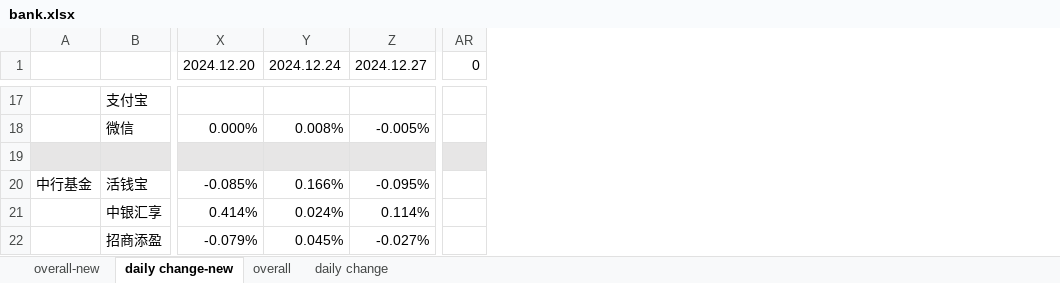
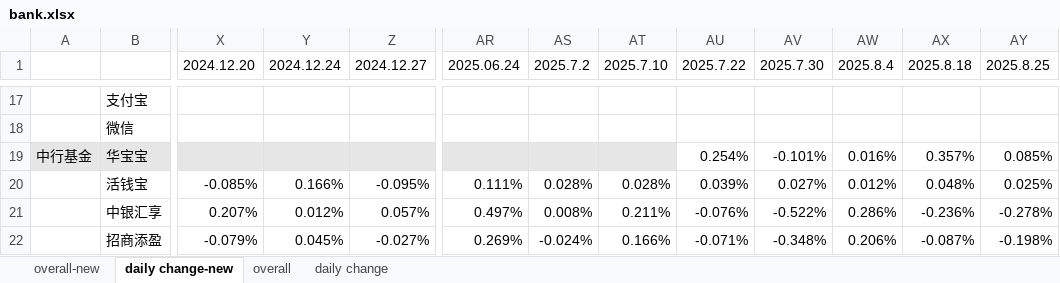
Before and after one commit to ivyyy0630/homeDeli, an Excel workbook: documents/bank.xlsx, sheet daily change-new, drawn as a sheet; only a part is shown, gaps mark what is left out; values as stored, in another font and other column widths than the file's, no borders; conditional formats not drawn; removed rows and columns are numbered as before the commit, all else as after; rows hold the shown columns only; the diff covers the shown part only; the diff names each change by its address in the sheet, - before the commit and + after, or states it on an @@ line.

Commit message:
add documents

```diff
--- a/documents/bank.xlsx (sheet daily change-new)
+++ b/documents/bank.xlsx (sheet daily change-new)
-column AR (0), empty
+column AR (2025.06.24), rows 20-22: 0.111% | 0.497% | 0.269%
+column AS (2025.7.2), rows 20-22: 0.028% | 0.008% | -0.024%
+column AT (2025.7.10), rows 20-22: 0.028% | 0.211% | 0.166%
+column AU (2025.7.22), rows 19-22: 0.254% | 0.039% | -0.076% | -0.071%
+column AV (2025.7.30), rows 19-22: -0.101% | 0.027% | -0.522% | -0.348%
+column AW (2025.8.4), rows 19-22: 0.016% | 0.012% | 0.286% | 0.206%
+column AX (2025.8.18), rows 19-22: 0.357% | 0.048% | -0.236% | -0.087%
+column AY (2025.8.25), rows 19-22: 0.085% | 0.025% | -0.278% | -0.198%
-X18 (2024.12.20): 0.000%
+X18 (2024.12.20): (empty)
-Y18 (2024.12.24): 0.008%
+Y18 (2024.12.24): (empty)
-Z18 (2024.12.27): -0.005%
+Z18 (2024.12.27): (empty)
-row 19: (empty)
+row 19: 中行基金 | 华宝宝 |  |  |  |  |  |  | 0.254% | -0.101% | 0.016% | 0.357% | 0.085%
-A20: 中行基金
+A20: (empty)
-X21 (2024.12.20): 0.414%
+X21 (2024.12.20): 0.207%
-Y21 (2024.12.24): 0.024%
+Y21 (2024.12.24): 0.012%
-Z21 (2024.12.27): 0.114%
+Z21 (2024.12.27): 0.057%
```
Also changed, not shown: 8 added rows, 6 removed rows, 210 edited cells and cell formats elsewhere in this sheet, sheet overall-new, formulas that keep their value, 1 other file.
